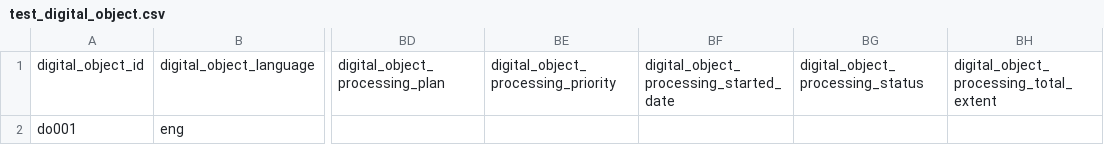
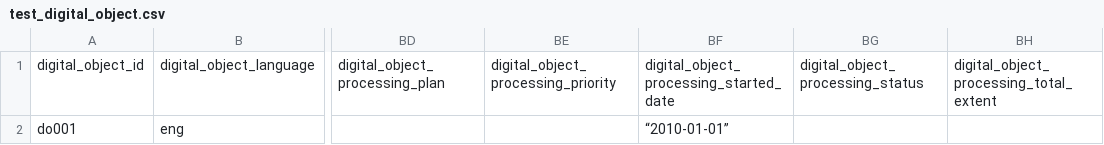
Before and after one commit to archivesspace/archivesspace, a CSV file: backend/app/migrations/examples/digital_object/test_digital_object.csv, drawn as a sheet; only a part is shown, gaps mark what is left out; the diff names each change by its address in the sheet, - before the commit and + after, or states it on an @@ line.

Commit message:
add processing_started_date mapping to digital_object converter

```diff
--- a/backend/app/migrations/examples/digital_object/test_digital_object.csv
+++ b/backend/app/migrations/examples/digital_object/test_digital_object.csv
-BF2: (empty)
+BF2: “2010-01-01”
```
Also changed, not shown: 1 other file.
